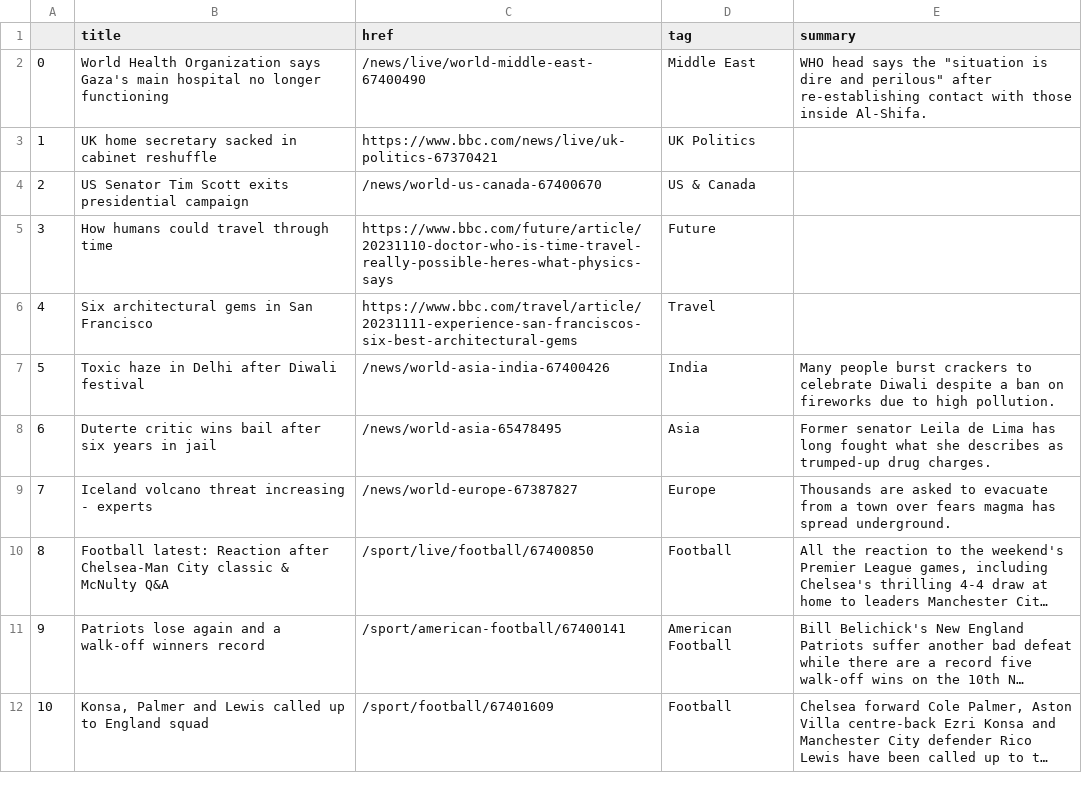
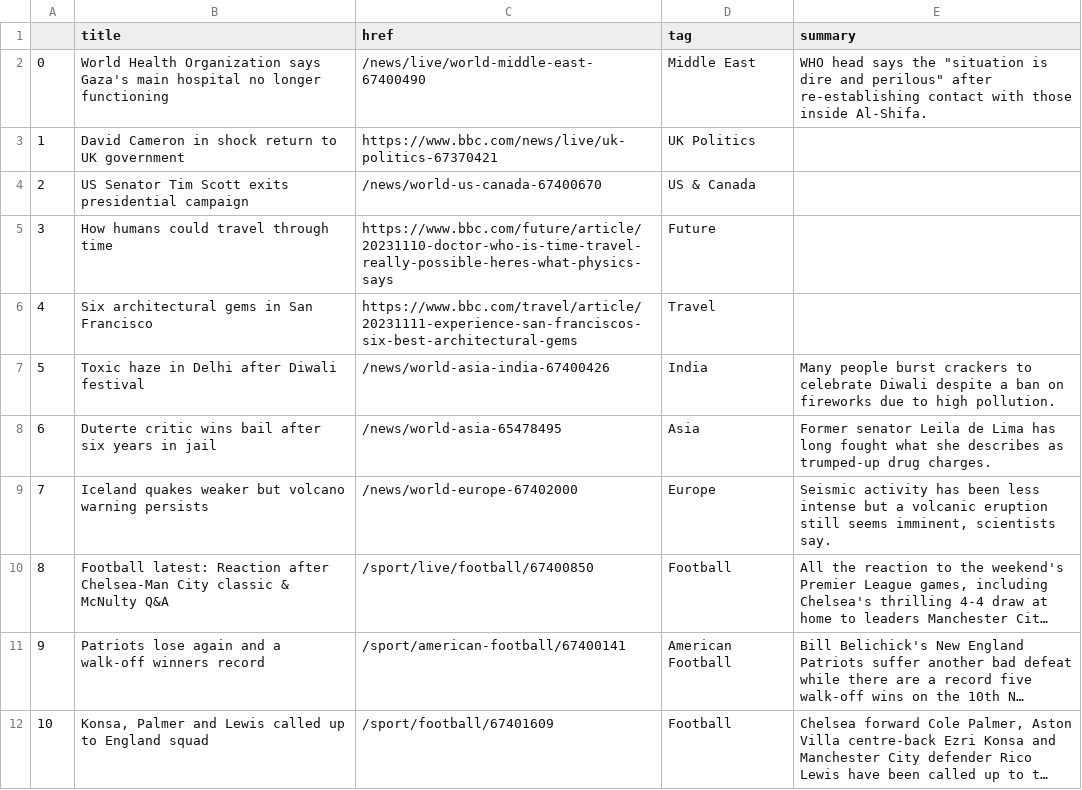
Before and after one commit to jsoma/automatic-scraper, a CSV file: bbc-headlines.csv, drawn as a sheet; only a part is shown; long unchanged cells end in …; the diff names each change by its address in the sheet, - before the commit and + after, or states it on an @@ line.

```diff
--- a/bbc-headlines.csv
+++ b/bbc-headlines.csv
-B3 (title): UK home secretary sacked in cabinet reshuffle
+B3 (title): David Cameron in shock return to UK government
-B9 (title): Iceland volcano threat increasing - experts
+B9 (title): Iceland quakes weaker but volcano warning persists
-C9 (href): /news/world-europe-67387827
+C9 (href): /news/world-europe-67402000
-E9 (summary): Thousands are asked to evacuate from a town over fears magma has spread underground.
+E9 (summary): Seismic activity has been less intense but a volcanic eruption still seems imminent, scientists say.
```
